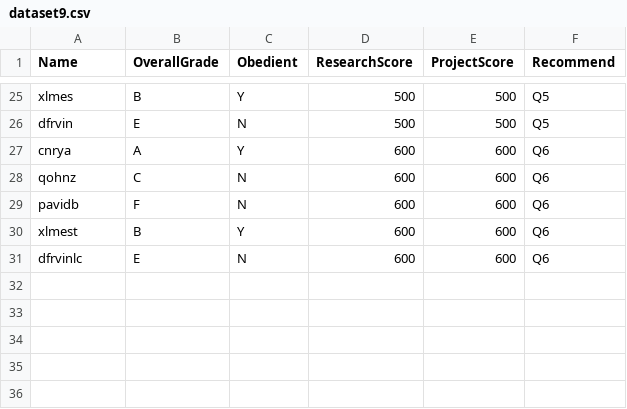
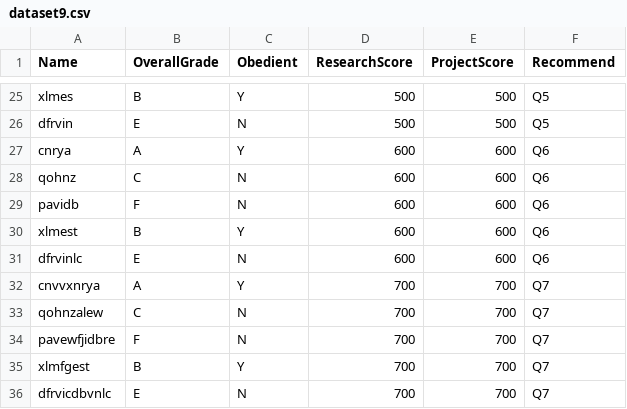
Before and after one commit to developertolga/Artificial-intelligence-1, a CSV file: dataset9.csv, drawn as a sheet; only a part is shown, gaps mark what is left out.

Commit message:
Update dataset9.csv

```diff
--- a/dataset9.csv
+++ b/dataset9.csv
@@ -31 +31,6 @@ xlmest,B,Y,600,600,Q6
 dfrvinlc,E,N,600,600,Q6
+cnvvxnrya,A,Y,700,700,Q7
+qohnzalew,C,N,700,700,Q7
+pavewfjidbre,F,N,700,700,Q7
+xlmfgest,B,Y,700,700,Q7
+dfrvicdbvnlc,E,N,700,700,Q7
```
